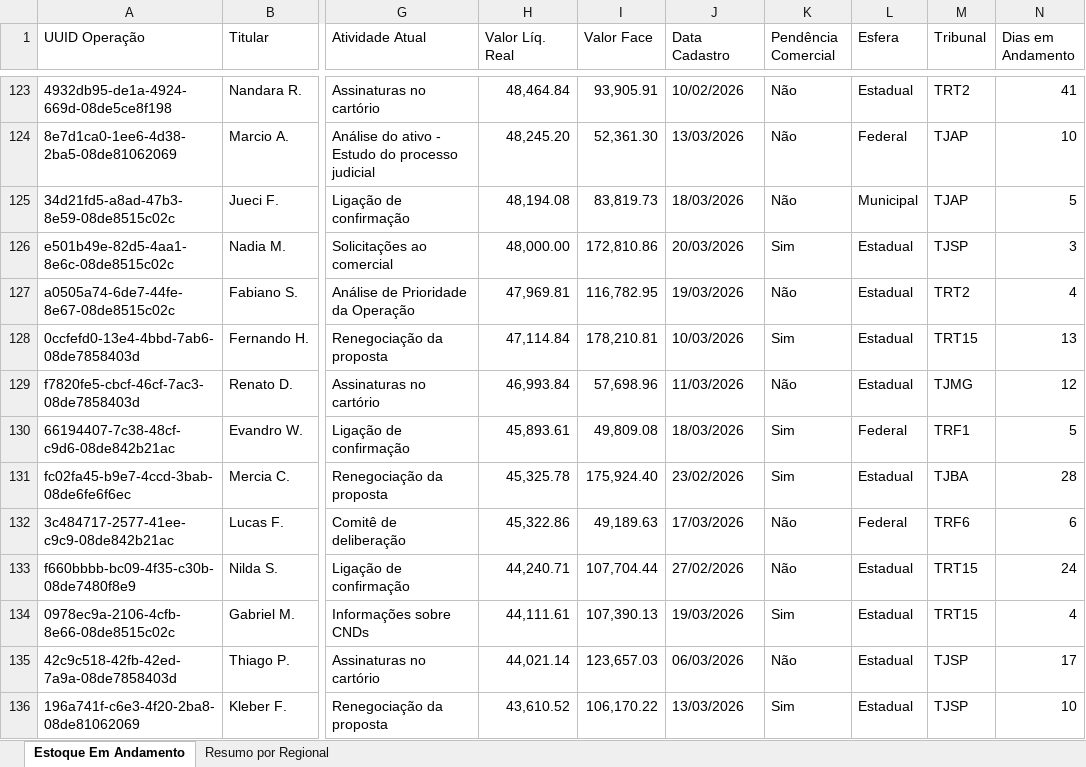
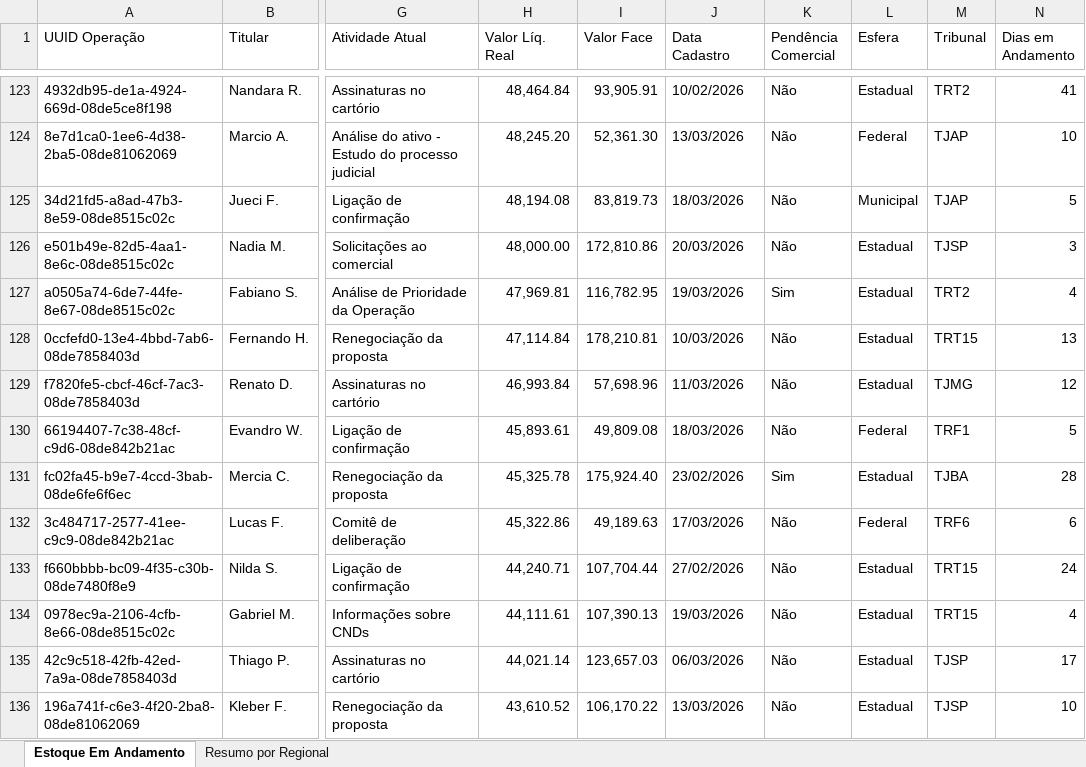
Before and after one commit to Thomas-Aguilar-PJUS/pjus-dashboard, an Excel workbook: estoque_andamento.xlsx, sheet Estoque Em Andamento, drawn as a sheet; only a part is shown, gaps mark what is left out; values as stored, in another font and other column widths than the file's, no cell formats; the diff covers the shown part only; the diff names each change by its address in the sheet, - before the commit and + after, or states it on an @@ line.

Commit message:
Estoque atualizado - 23/03/2026 09:49

```diff
--- a/estoque_andamento.xlsx (sheet Estoque Em Andamento)
+++ b/estoque_andamento.xlsx (sheet Estoque Em Andamento)
-K126 (Pendência Comercial): Sim
+K126 (Pendência Comercial): Não
-K127 (Pendência Comercial): Não
+K127 (Pendência Comercial): Sim
-K128 (Pendência Comercial): Sim
+K128 (Pendência Comercial): Não
-K130 (Pendência Comercial): Sim
+K130 (Pendência Comercial): Não
-K134 (Pendência Comercial): Sim
+K134 (Pendência Comercial): Não
-K136 (Pendência Comercial): Sim
+K136 (Pendência Comercial): Não
```
Also changed, not shown: 41 edited cells elsewhere in this sheet, sheet Resumo por Regional, cell formats.
